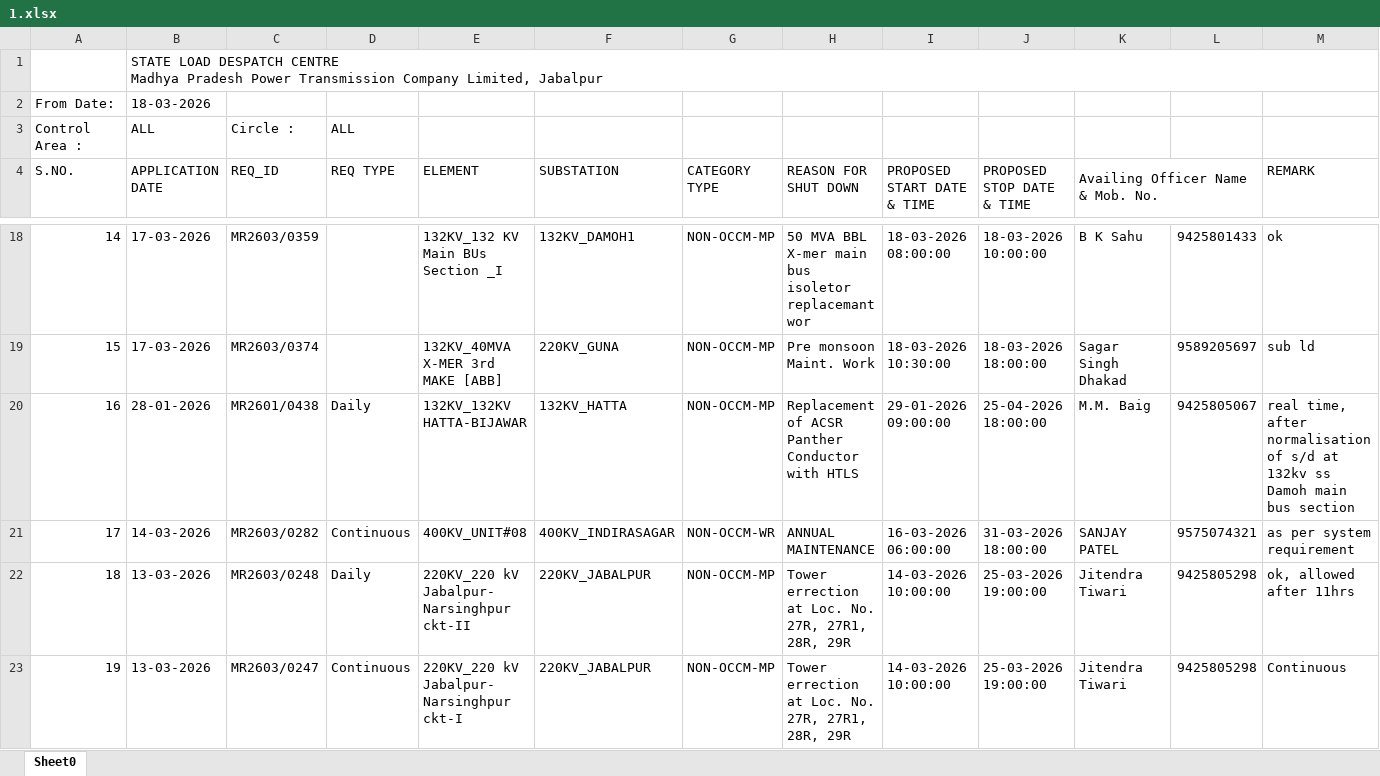
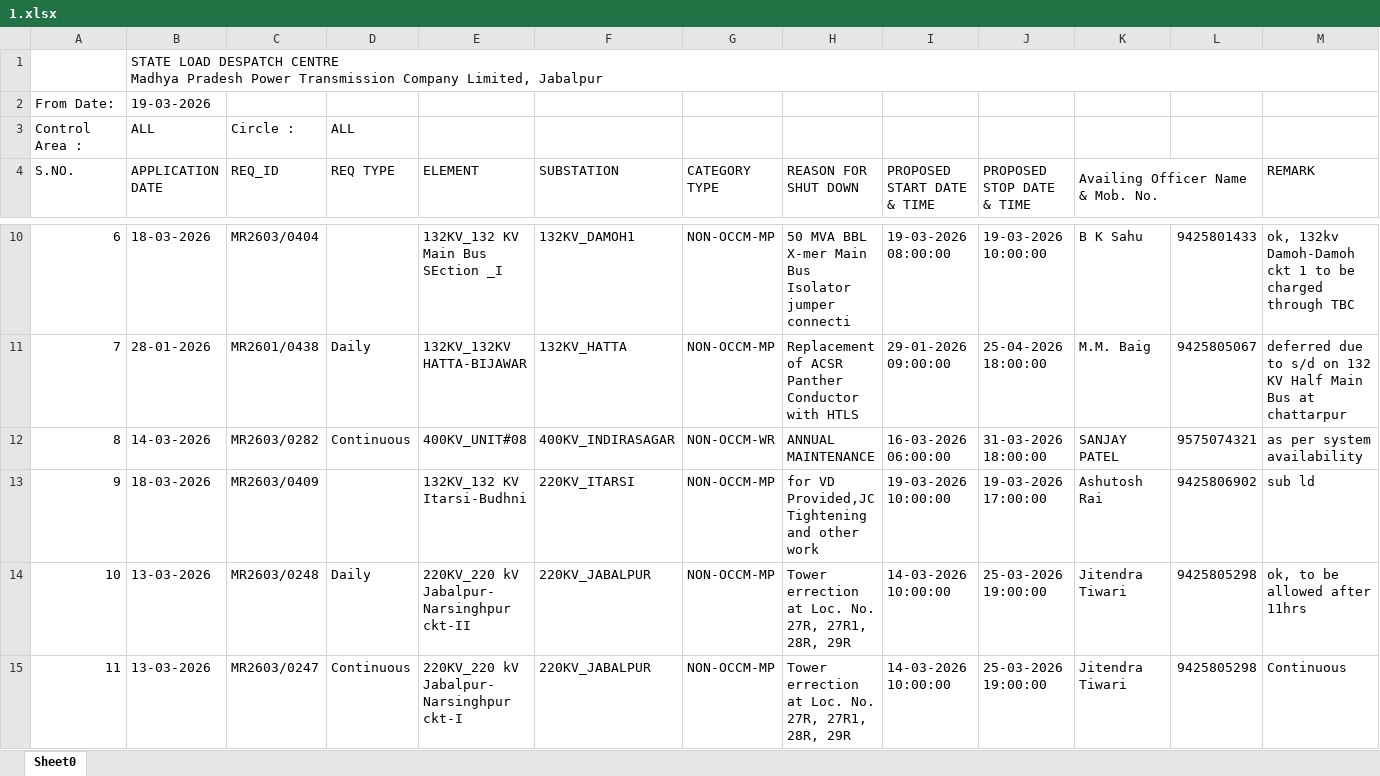
Before and after one commit to SLDCMP/shutdown, an Excel workbook: 1.xlsx, sheet Sheet0, drawn as a sheet; only a part is shown, gaps mark what is left out; values as stored, in another font and other column widths than the file's, no cell formats; charts and pictures not drawn; removed rows and columns are numbered as before the commit, all else as after; the diff covers the shown part only; the diff names each change by its address in the sheet, - before the commit and + after, or states it on an @@ line.

```diff
--- a/1.xlsx (sheet Sheet0)
+++ b/1.xlsx (sheet Sheet0)
-B2 (APPLICATION DATE): 18-03-2026
+B2 (APPLICATION DATE): 19-03-2026
@@ column A (S.NO.) renumbered between rows 6 and 28 @@
-B10 (APPLICATION DATE): 17-03-2026
+B10 (APPLICATION DATE): 18-03-2026
-C10 (REQ_ID): MR2603/0359
+C10 (REQ_ID): MR2603/0404
-E10 (ELEMENT): 132KV_132 KV Main BUs Section _I
+E10 (ELEMENT): 132KV_132 KV Main Bus SEction _I
-H10 (REASON FOR SHUT DOWN): …BBL X-mer main bus isoletor replacemant wor
+H10 (REASON FOR SHUT DOWN): …BBL X-mer Main Bus Isolator jumper connecti
-I10 (PROPOSED START DATE & TIME): 18-03-2026 08:00:00
+I10 (PROPOSED START DATE & TIME): 19-03-2026 08:00:00
-J10 (PROPOSED STOP DATE & TIME): 18-03-2026 10:00:00
+J10 (PROPOSED STOP DATE & TIME): 19-03-2026 10:00:00
-M10 (REMARK): ok
+M10 (REMARK): ok, 132kv Damoh-Damoh ckt 1 to be charged through TBC
-row 19: 15 | 17-03-2026 | MR2603/0374 |  | 132KV_40MVA X-MER 3rd MAKE [ABB] | 220KV_GUNA | NON-OCCM-MP | Pre monsoon Maint. Work | 18-03-2026 10:30:00 | 18-03-2026 18:00:00 | Sagar Singh Dhakad | 9589205697 | sub ld
-M11 (REMARK): real time, after normalisation of s/d at 132kv ss Damoh main bus section
+M11 (REMARK): deferred due to s/d on 132 KV Half Main Bus at chattarpur
-M12 (REMARK): as per system requirement
+M12 (REMARK): as per system availability
+row 13: 9 | 18-03-2026 | MR2603/0409 |  | 132KV_132 KV Itarsi-Budhni | 220KV_ITARSI | NON-OCCM-MP | for VD Provided,JC Tightening and other work | 19-03-2026 10:00:00 | 19-03-2026 17:00:00 | Ashutosh Rai | 9425806902 | sub ld
-M14 (REMARK): ok, allowed after 11hrs
+M14 (REMARK): ok, to be allowed after 11hrs
```
Also changed, not shown: 2 added rows, 43 removed rows and 43 edited cells elsewhere in this sheet, cell formats.
